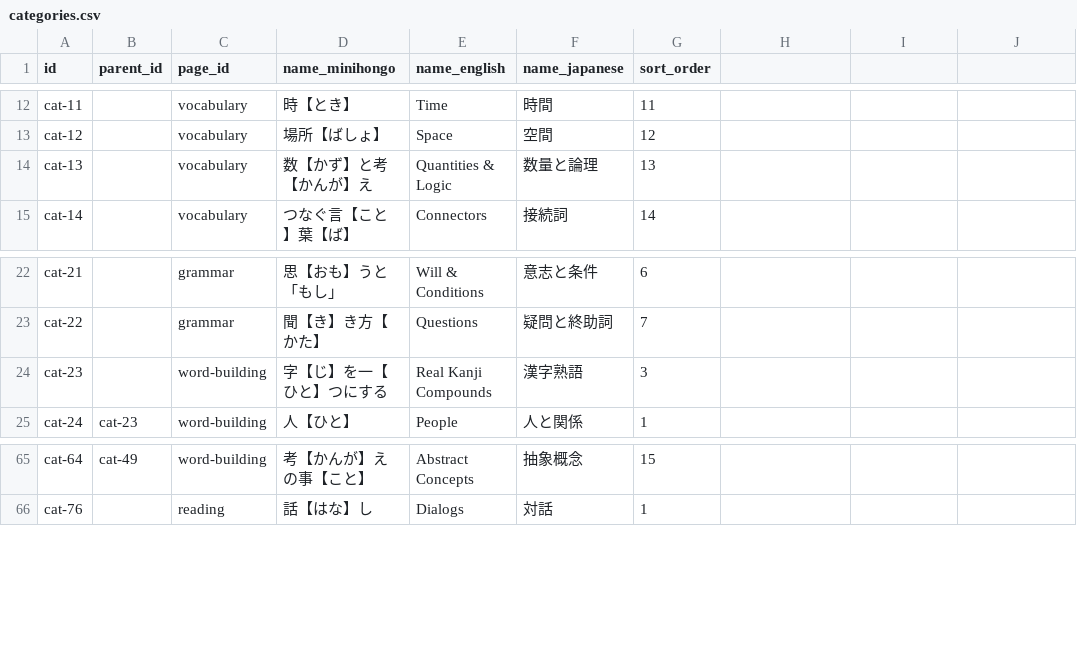
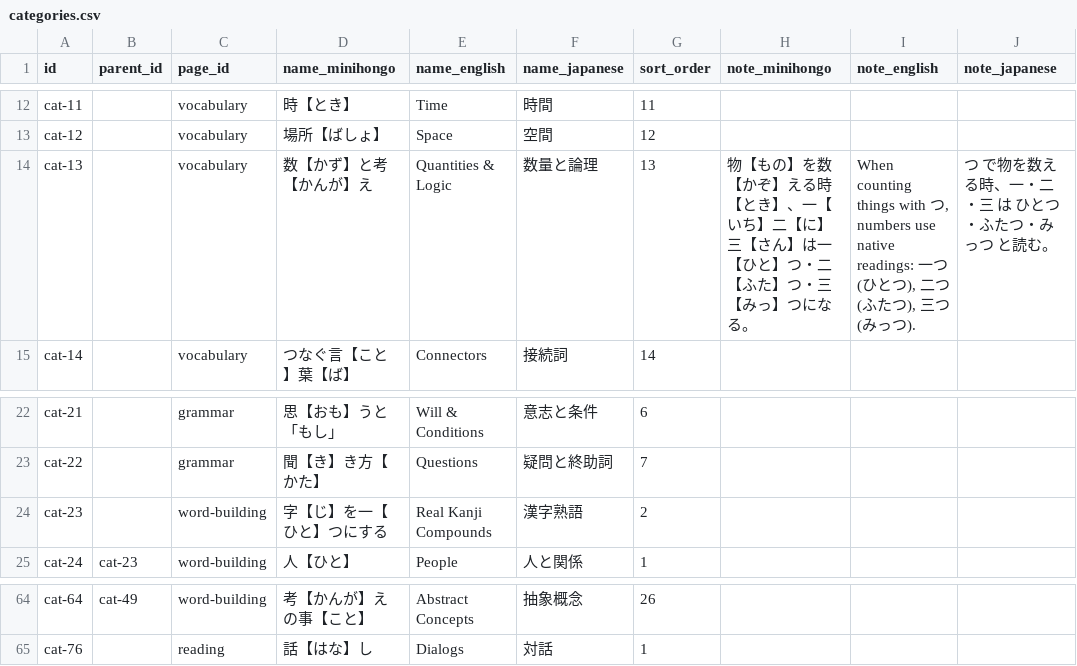
Before and after one commit to KakkoiDev/minihongo, a CSV file: data/categories.csv, drawn as a sheet; only a part is shown, gaps mark what is left out; addresses are those after the commit; the diff covers the shown part only; the diff names each change by its address in the sheet, - before the commit and + after, or states it on an @@ line.

Commit message:
Merge word-building sections, add collapsible TOC and category notes
- Merge "Build Your Own Vocabulary" into "Common Words in Minihongo"
- Add hierarchical TOC with details/summary for h3 subsections
- Add note columns to categories (native counter readings for cat-13)
- Remove Toki Pona reference from BYOV description
- Style TOC nav and category-note elements

```diff
--- a/data/categories.csv
+++ b/data/categories.csv
-H1: (empty)
+H1: note_minihongo
-I1: (empty)
+I1: note_english
-J1: (empty)
+J1: note_japanese
-H14 (note_minihongo): (empty)
+H14 (note_minihongo): 物【もの】を数【かぞ】える時【とき】、一【いち】二【に】三【さん】は一【ひと】つ・二【ふた】つ・三【みっ】つになる。
-I14 (note_english): (empty)
+I14 (note_english): When counting things with つ, numbers use native readings: 一つ (ひとつ), 二つ (ふたつ), 三つ (みっつ).
-J14 (note_japanese): (empty)
+J14 (note_japanese): つ で物を数える時、一・二・三 は ひとつ・ふたつ・みっつ と読む。
-G24 (sort_order): 3
+G24 (sort_order): 2
-G64 (sort_order): 15
+G64 (sort_order): 26
```
Also changed, not shown: 1 removed row and 25 edited cells elsewhere in this file, data/ui_strings.csv, 2 other files.
